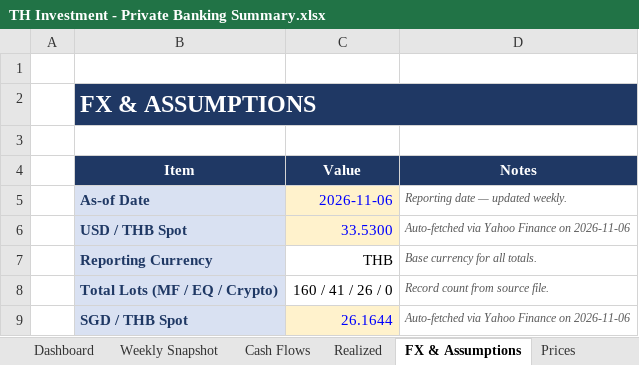
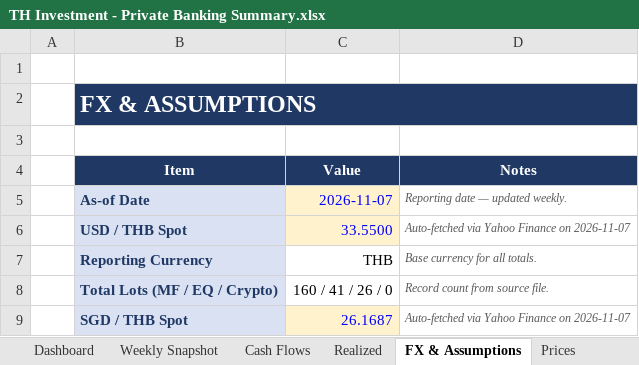
Before and after one commit to vsupakatitham-cloud/investment-dashboard, an Excel workbook: TH Investment - Private Banking Summary.xlsx, sheet FX & Assumptions, drawn as a sheet; values as stored, in another font and other column widths than the file's, no borders; the diff names each change by its address in the sheet, - before the commit and + after, or states it on an @@ line.

```diff
--- a/TH Investment - Private Banking Summary.xlsx (sheet FX & Assumptions)
+++ b/TH Investment - Private Banking Summary.xlsx (sheet FX & Assumptions)
-C5 (Value): 2026-11-06
+C5 (Value): 2026-11-07
-C6 (Value): 33.5300
+C6 (Value): 33.5500
-D6 (Notes): Auto-fetched via Yahoo Finance on 2026-11-06
+D6 (Notes): Auto-fetched via Yahoo Finance on 2026-11-07
-C9 (Value): 26.1644
+C9 (Value): 26.1687
-D9 (Notes): Auto-fetched via Yahoo Finance on 2026-11-06
+D9 (Notes): Auto-fetched via Yahoo Finance on 2026-11-07
```
Also changed, not shown: sheet Prices, sheet Weekly Snapshot, 4 other files.
